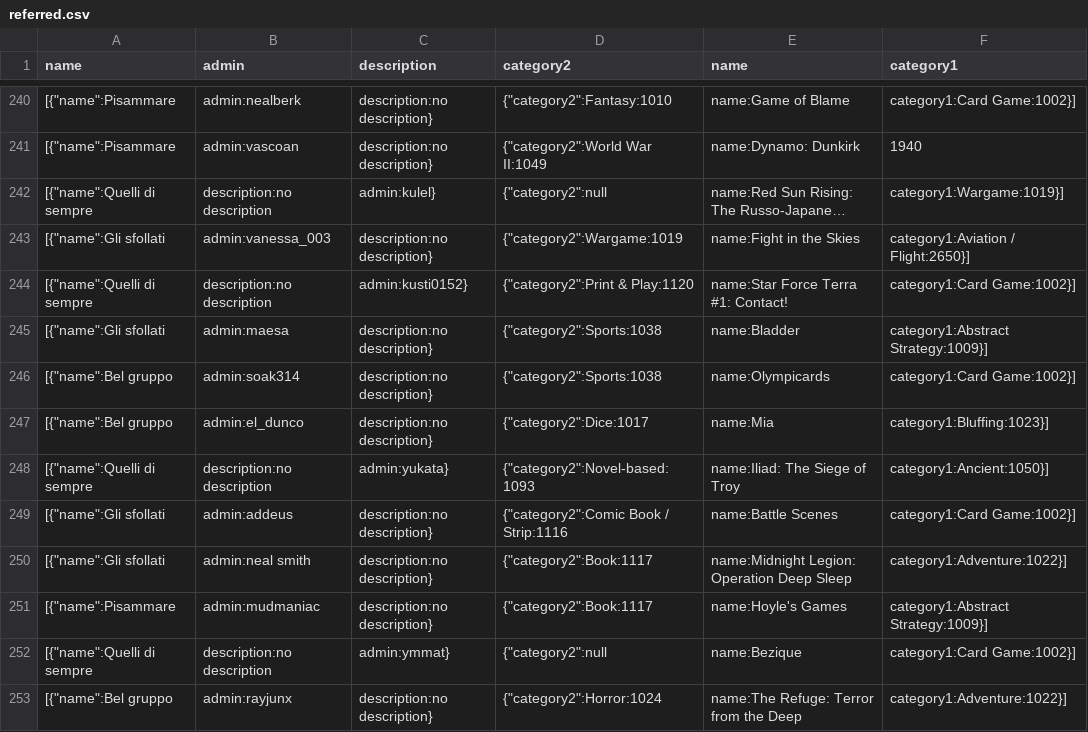
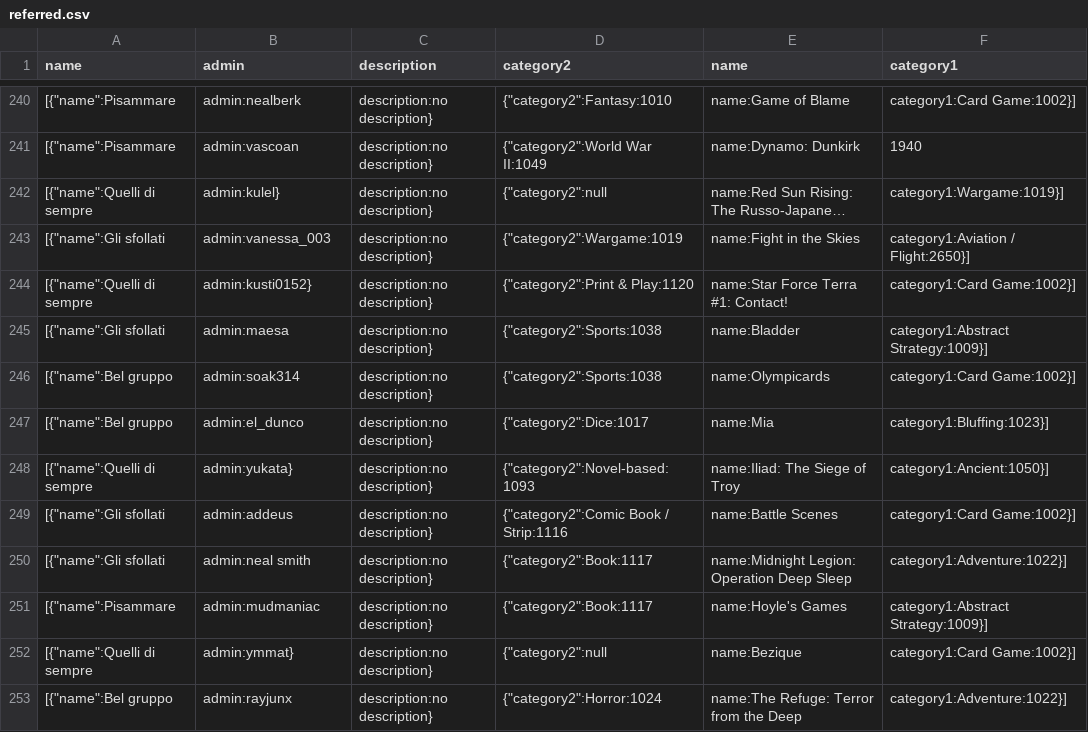
Before and after one commit to leonardopoggiani/Large-Scale-Project, a CSV file: dataset/neo4j/referred.csv, drawn as a sheet; only a part is shown, gaps mark what is left out; long unchanged cells end in …; the diff covers the shown part only; the diff names each change by its address in the sheet, - before the commit and + after, or states it on an @@ line.

```diff
--- a/dataset/neo4j/referred.csv
+++ b/dataset/neo4j/referred.csv
-B242 (admin): description:no description
+B242 (admin): admin:kulel}
-C242 (description): admin:kulel}
+C242 (description): description:no description}
-B244 (admin): description:no description
+B244 (admin): admin:kusti0152}
-C244 (description): admin:kusti0152}
+C244 (description): description:no description}
-B248 (admin): description:no description
+B248 (admin): admin:yukata}
-C248 (description): admin:yukata}
+C248 (description): description:no description}
-B252 (admin): description:no description
+B252 (admin): admin:ymmat}
-C252 (description): admin:ymmat}
+C252 (description): description:no description}
```
Also changed, not shown: 34 edited cells elsewhere in this file, 2 other files.
